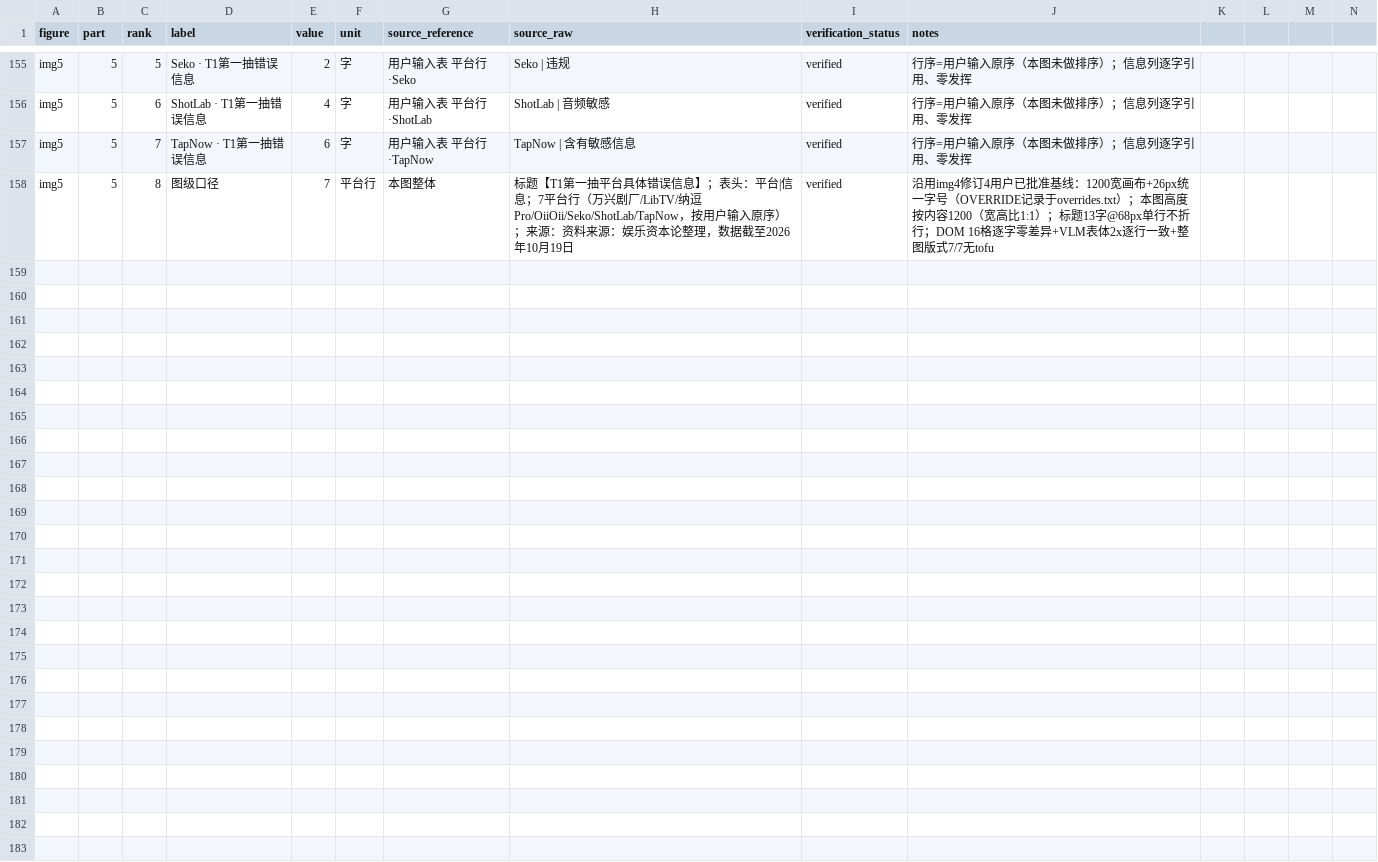
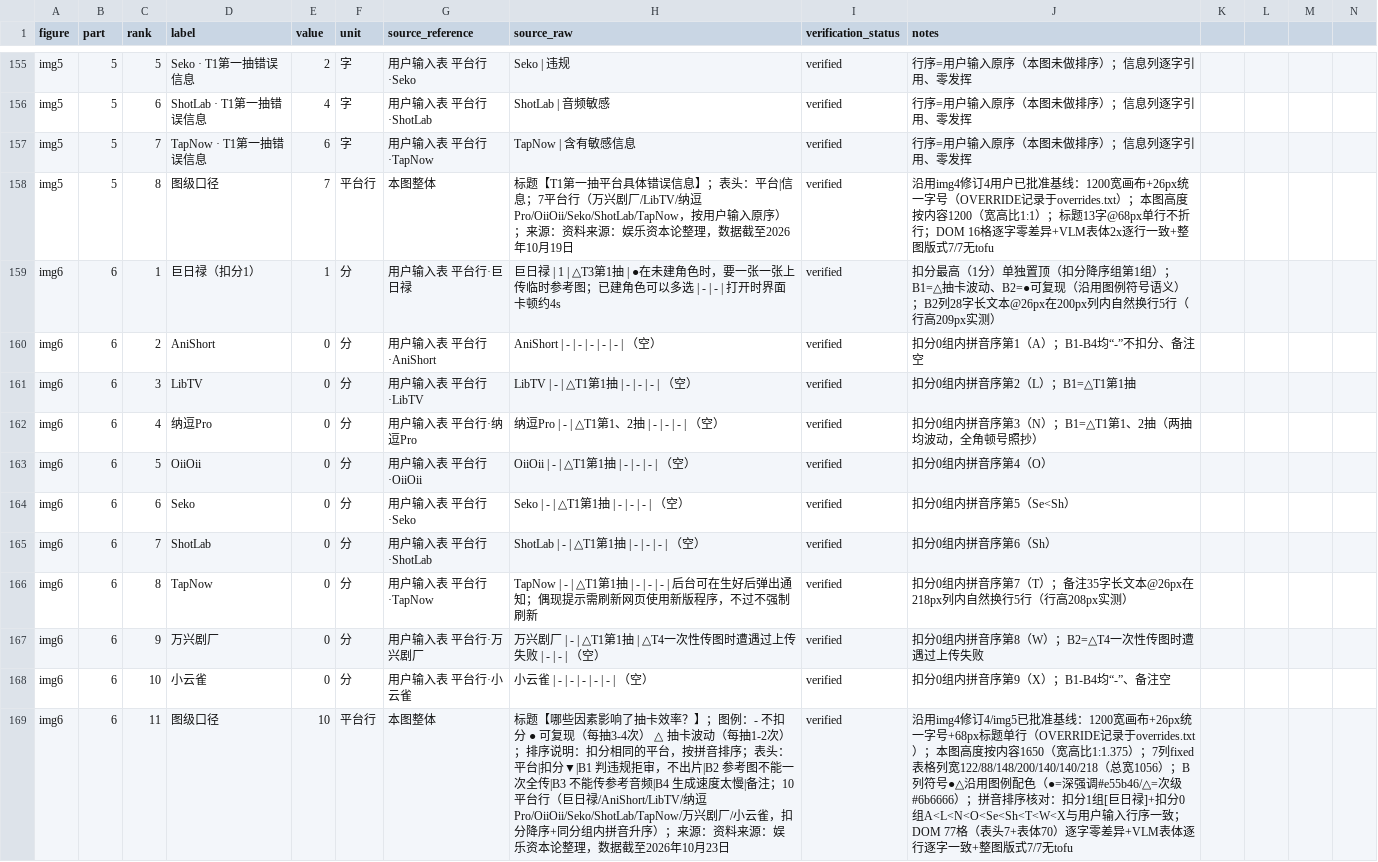
Before and after one commit to lishuhang/clock, a CSV file: 1026-drama-sankey/deliverables-v1.0/source-data.csv, drawn as a sheet; only a part is shown, gaps mark what is left out; rows hold the shown columns only; the diff names each change by its address in the sheet, - before the commit and + after, or states it on an @@ line.

Commit message:
1026-drama-sankey v1.0交付(img6): 哪些因素影响了抽卡效率平台xB1-B4扣分表(skill-A 1200x1650, 沿用img4修订4/img5已批准基线1200宽+26px统一字号+68px标题单行, OVERRIDE追加于overrides.txt: 12字标题@68px约794px在900画布可用756px内无法单行); 7列fixed表格列宽122/88/148/200/140/140/218(总宽1056, B2与备注为长文本列稍宽), 10平台行(巨日禄扣分1置顶, 扣分0组拼音序A<L<N<O<Se<Sh<T<W<X与用户行序一致, 程序化核对), B列符号●△沿用图例配色(●=深强调/△=次级, 加粗, 符号图例颜色一一对应); 全部逐字引用零发挥(含全角顿号/分号/逗号/△T1第1、2抽/巨日禄B2列28字长文本/TapNow备注35字长文本自然换行); 脚注数据截至2026年10月23日(与img4同日期, 按用户输入); 重渲rc=0 yzCheck compliant+无溢出compact未触发+gapToFooter56+行高[209,65,65,101,65,65,65,208,137,65]+DOM 77格(表头7+表体70)与用户输入程序化逐字零差异(含图例3项+排序说明)+VLM r1全图逐字转写程序化比对全过+r2整图版式7/7无tofu+PIL 1200x1650/2588色/着墨7.0%; validate.py目录级58/58; source-data.csv追加11行(10平台+图级口径)至169行; README/双worklog/overrides.txt同步

```diff
--- a/1026-drama-sankey/deliverables-v1.0/source-data.csv
+++ b/1026-drama-sankey/deliverables-v1.0/source-data.csv
+row 159: img6 | 6 | 1 | 巨日禄（扣分1） | 1 | 分 | 用户输入表 平台行·巨日禄 | 巨日禄 | 1 | △T3第1抽 | ●在未建角色时，要一张一张上传临时参考图；已建角色可以多选 | - | - | 打开时界面卡顿约4s | verified | 扣分最高（1分）单独置顶（扣分降序组第1组）；B1=△抽卡波动、B2=●可复现（沿用图例符号语义）；B2列28字长文本@26px在200px列内自然换行5行（行高209px实测）
+row 160: img6 | 6 | 2 | AniShort | 0 | 分 | 用户输入表 平台行·AniShort | AniShort | - | - | - | - | - | （空） | verified | 扣分0组内拼音序第1（A）；B1-B4均“-”不扣分、备注空
+row 161: img6 | 6 | 3 | LibTV | 0 | 分 | 用户输入表 平台行·LibTV | LibTV | - | △T1第1抽 | - | - | - | （空） | verified | 扣分0组内拼音序第2（L）；B1=△T1第1抽
+row 162: img6 | 6 | 4 | 纳逗Pro | 0 | 分 | 用户输入表 平台行·纳逗Pro | 纳逗Pro | - | △T1第1、2抽 | - | - | - | （空） | verified | 扣分0组内拼音序第3（N）；B1=△T1第1、2抽（两抽均波动，全角顿号照抄）
+row 163: img6 | 6 | 5 | OiiOii | 0 | 分 | 用户输入表 平台行·OiiOii | OiiOii | - | △T1第1抽 | - | - | - | （空） | verified | 扣分0组内拼音序第4（O）
+row 164: img6 | 6 | 6 | Seko | 0 | 分 | 用户输入表 平台行·Seko | Seko | - | △T1第1抽 | - | - | - | （空） | verified | 扣分0组内拼音序第5（Se<Sh）
+row 165: img6 | 6 | 7 | ShotLab | 0 | 分 | 用户输入表 平台行·ShotLab | ShotLab | - | △T1第1抽 | - | - | - | （空） | verified | 扣分0组内拼音序第6（Sh）
+row 166: img6 | 6 | 8 | TapNow | 0 | 分 | 用户输入表 平台行·TapNow | TapNow | - | △T1第1抽 | - | - | - | 后台可在生好后弹出通知；偶现提示需刷新网页使用新版程序，不过不强制刷新 | verified | 扣分0组内拼音序第7（T）；备注35字长文本@26px在218px列内自然换行5行（行高208px实测）
+row 167: img6 | 6 | 9 | 万兴剧厂 | 0 | 分 | 用户输入表 平台行·万兴剧厂 | 万兴剧厂 | - | △T1第1抽 | △T4一次性传图时遭遇过上传失败 | - | - | （空） | verified | 扣分0组内拼音序第8（W）；B2=△T4一次性传图时遭遇过上传失败
+row 168: img6 | 6 | 10 | 小云雀 | 0 | 分 | 用户输入表 平台行·小云雀 | 小云雀 | - | - | - | - | - | （空） | verified | 扣分0组内拼音序第9（X）；B1-B4均“-”、备注空
+row 169: img6 | 6 | 11 | 图级口径 | 10 | 平台行 | 本图整体 | 标题【哪些因素影响了抽卡效率？】；图例：- 不扣分 ● 可复现（每抽3-4次） △ 抽卡波动（每抽1-2次）；排序说明：扣分相同的平台，按拼音排序；表头：平台|扣分▼|B1 判违规拒审，不出片|B2 参考图不能一次全传|B3 不能传参考音频|B4 生成速度太慢|备注；10平台行（巨日禄/AniShort/LibTV/纳逗Pro/OiiOii/Seko/ShotLab/TapNow/万兴剧厂/小云雀，扣分降序+同分组内拼音升序）；来源：资料来源：娱乐资本论整理，数据截至2026年10月23日 | verified | 沿用img4修订4/img5已批准基线：1200宽画布+26px统一字号+68px标题单行（OVERRIDE记录于overrides.txt）；本图高度按内容1650（宽高比1:1.375）；7列fixed表格列宽122/88/148/200/140/140/218（总宽1056）；B列符号●△沿用图例配色（●=深强调#e55b46/△=次级#6b6666）；拼音排序核对：扣分1组[巨日禄]+扣分0组A<L<N<O<Se<Sh<T<W<X与用户输入行序一致；DOM 77格（表头7+表体70）逐字零差异+VLM表体逐行逐字一致+整图版式7/7无tofu
```
Also changed, not shown: 7 other files.
